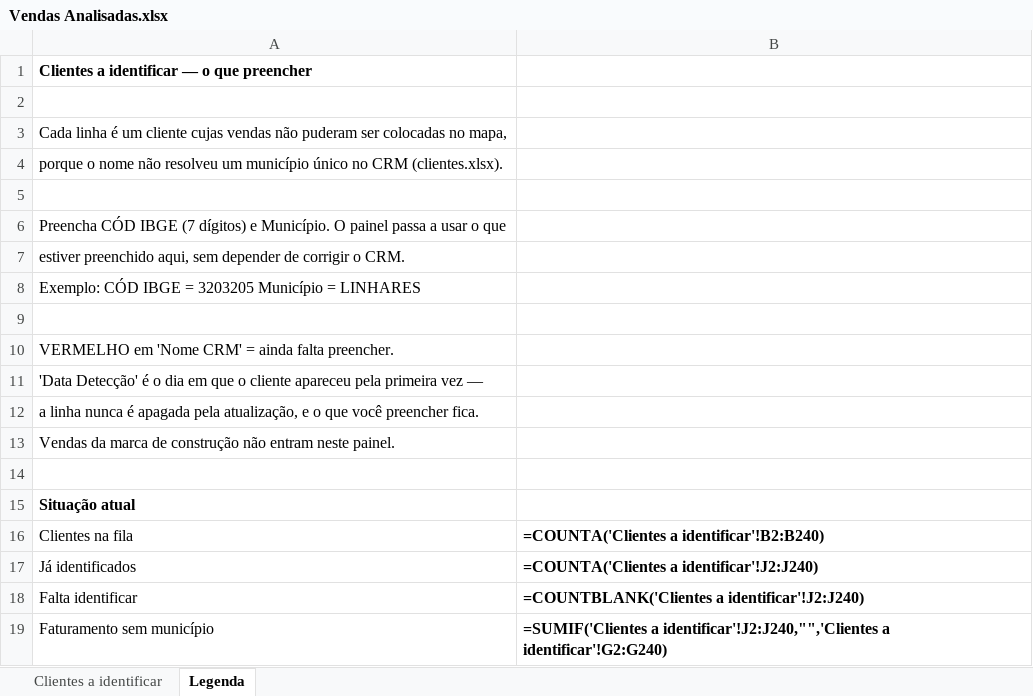
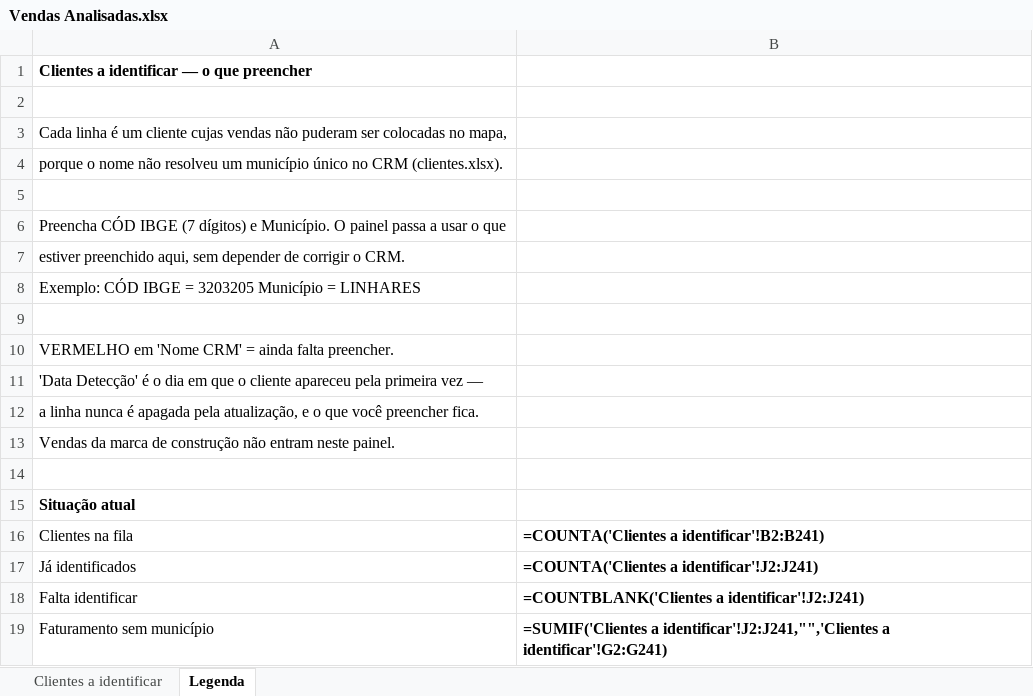
Before and after one commit to pedropme/dashboard-oportunidades, an Excel workbook: dados/Vendas Analisadas.xlsx, sheet Legenda, drawn as a sheet; values as stored, in another font and other column widths than the file's, no borders; formulas without a stored value are shown as written; the diff names each change by its address in the sheet, - before the commit and + after, or states it on an @@ line.

```diff
--- a/dados/Vendas Analisadas.xlsx (sheet Legenda)
+++ b/dados/Vendas Analisadas.xlsx (sheet Legenda)
-B16: =COUNTA('Clientes a identificar'!B2:B240)
+B16: =COUNTA('Clientes a identificar'!B2:B241)
-B17: =COUNTA('Clientes a identificar'!J2:J240)
+B17: =COUNTA('Clientes a identificar'!J2:J241)
-B18: =COUNTBLANK('Clientes a identificar'!J2:J240)
+B18: =COUNTBLANK('Clientes a identificar'!J2:J241)
-B19: =SUMIF('Clientes a identificar'!J2:J240,"",'Clientes a identificar'!G2:G240)
+B19: =SUMIF('Clientes a identificar'!J2:J241,"",'Clientes a identificar'!G2:G241)
```
Also changed, not shown: sheet Clientes a identificar, 3 other files.
